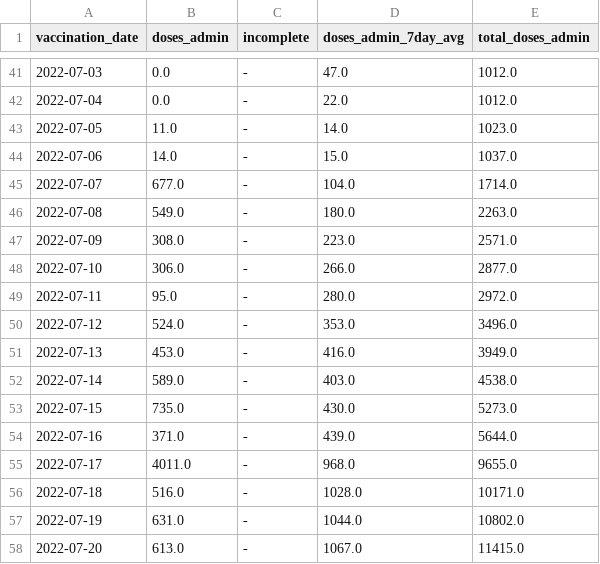
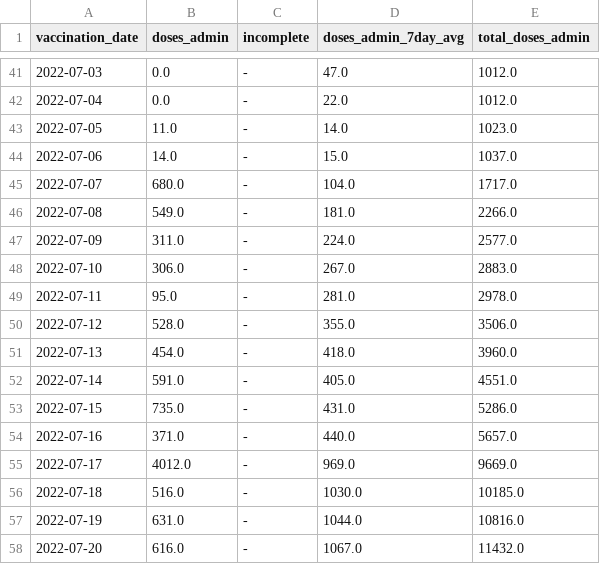
Before and after one commit to nychealth/mpv-vaccine-data, a CSV file: doses/doses-by-day.csv, drawn as a sheet; only a part is shown, gaps mark what is left out; the diff covers the shown part only.

Commit message:
Data Update 09/27

```diff
--- a/doses/doses-by-day.csv
+++ b/doses/doses-by-day.csv
@@ -44,15 +44,15 @@ vaccination_date,doses_admin,incomplete,doses_admin_7day_avg,total_doses_admin
 2022-07-06,14.0,-,15.0,1037.0
-2022-07-07,677.0,-,104.0,1714.0
-2022-07-08,549.0,-,180.0,2263.0
-2022-07-09,308.0,-,223.0,2571.0
-2022-07-10,306.0,-,266.0,2877.0
-2022-07-11,95.0,-,280.0,2972.0
-2022-07-12,524.0,-,353.0,3496.0
-2022-07-13,453.0,-,416.0,3949.0
-2022-07-14,589.0,-,403.0,4538.0
-2022-07-15,735.0,-,430.0,5273.0
-2022-07-16,371.0,-,439.0,5644.0
-2022-07-17,4011.0,-,968.0,9655.0
-2022-07-18,516.0,-,1028.0,10171.0
-2022-07-19,631.0,-,1044.0,10802.0
-2022-07-20,613.0,-,1067.0,11415.0
+2022-07-07,680.0,-,104.0,1717.0
+2022-07-08,549.0,-,181.0,2266.0
+2022-07-09,311.0,-,224.0,2577.0
+2022-07-10,306.0,-,267.0,2883.0
+2022-07-11,95.0,-,281.0,2978.0
+2022-07-12,528.0,-,355.0,3506.0
+2022-07-13,454.0,-,418.0,3960.0
+2022-07-14,591.0,-,405.0,4551.0
+2022-07-15,735.0,-,431.0,5286.0
+2022-07-16,371.0,-,440.0,5657.0
+2022-07-17,4012.0,-,969.0,9669.0
+2022-07-18,516.0,-,1030.0,10185.0
+2022-07-19,631.0,-,1044.0,10816.0
+2022-07-20,616.0,-,1067.0,11432.0
```
Also changed, not shown: 3 added rows and 126 edited cells elsewhere in this file.
